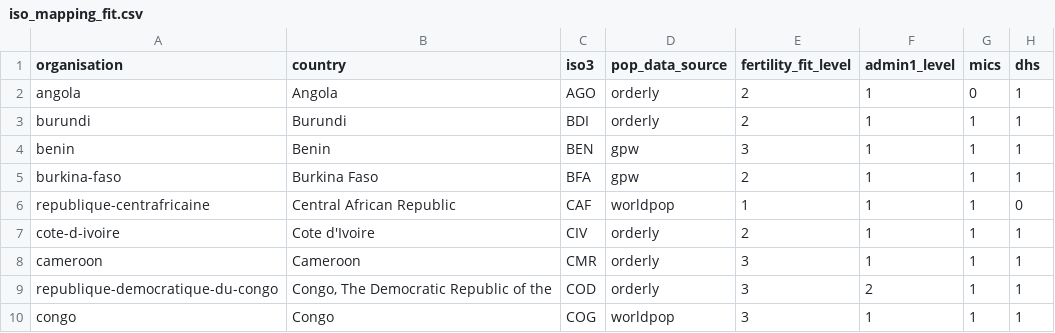
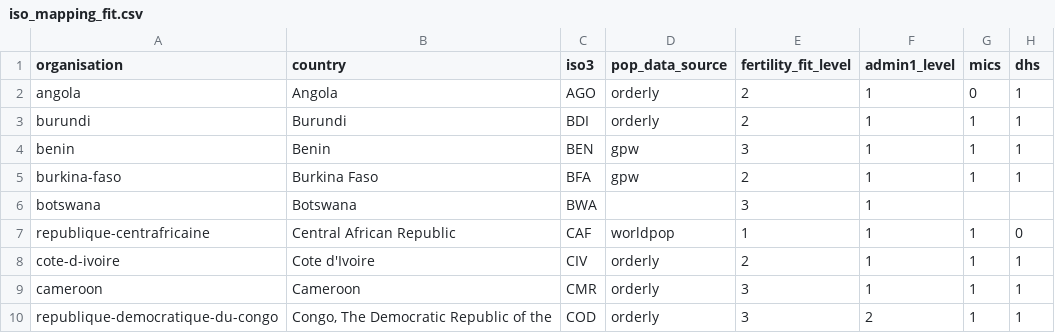
Before and after one commit to osymandius/kp-data, a CSV file: global/iso_mapping_fit.csv, drawn as a sheet; only a part is shown; the shorter side is filled out with more unchanged rows; the diff names each change by its address in the sheet, - before the commit and + after, or states it on an @@ line.

```diff
--- a/global/iso_mapping_fit.csv
+++ b/global/iso_mapping_fit.csv
+row 6: botswana | Botswana | BWA |  | 3 | 1
```
Also changed, not shown: 13 other files.
